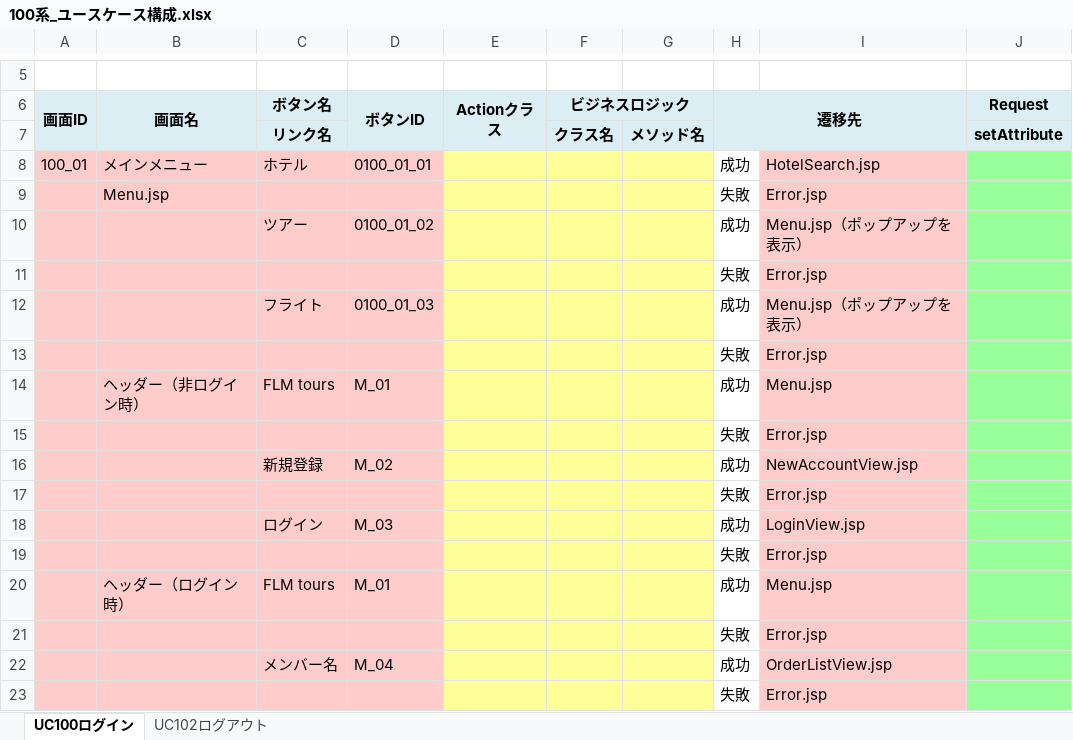
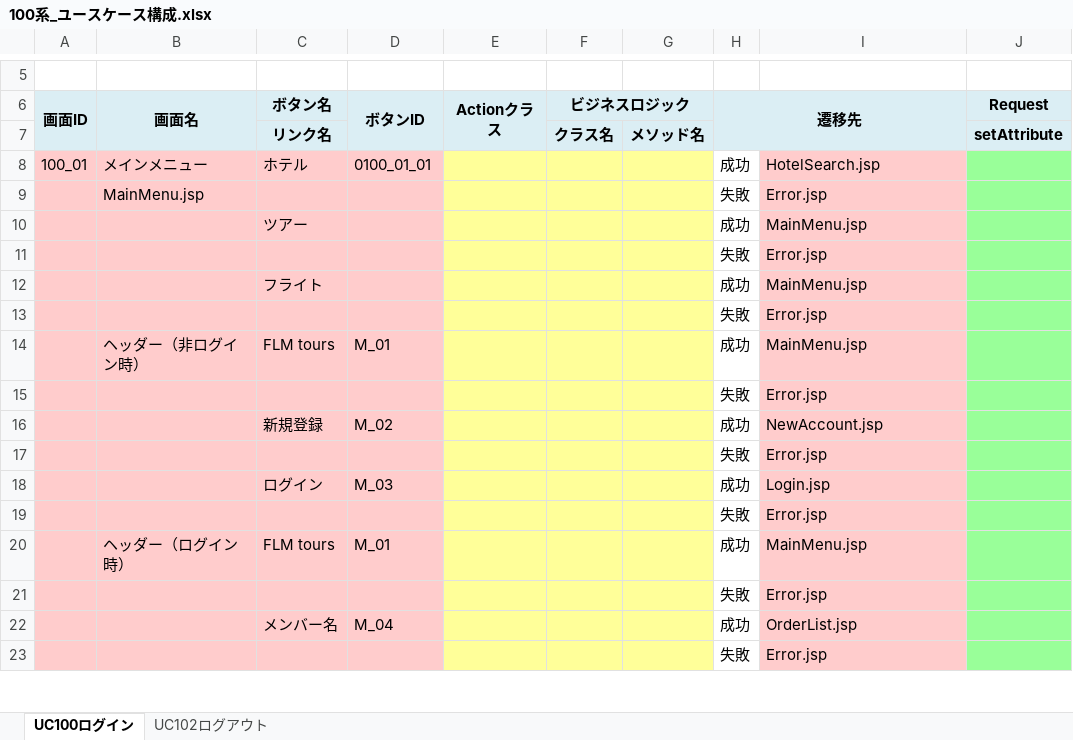
Before and after one commit to ChakaFlame/5_FGO, an Excel workbook: doc/completion/UseCaseConfiguration/100系_ユースケース構成.xlsx, sheet UC100ログイン, drawn as a sheet; only a part is shown, gaps mark what is left out; values as stored, in another font and other column widths than the file's, no borders; charts and pictures not drawn; the diff covers the shown part only; the diff names each change by its address in the sheet, - before the commit and + after, or states it on an @@ line.

Commit message:
100 use cc koshi

```diff
--- a/doc/completion/UseCaseConfiguration/100系_ユースケース構成.xlsx (sheet UC100ログイン)
+++ b/doc/completion/UseCaseConfiguration/100系_ユースケース構成.xlsx (sheet UC100ログイン)
-B9: Menu.jsp
+B9: MainMenu.jsp
-D10: 0100_01_02
+D10: (empty)
-I10: Menu.jsp（ポップアップを表示）
+I10: MainMenu.jsp
-D12: 0100_01_03
+D12: (empty)
-I12: Menu.jsp（ポップアップを表示）
+I12: MainMenu.jsp
-I14: Menu.jsp
+I14: MainMenu.jsp
-I16: NewAccountView.jsp
+I16: NewAccount.jsp
-I18: LoginView.jsp
+I18: Login.jsp
-I20: Menu.jsp
+I20: MainMenu.jsp
-I22: OrderListView.jsp
+I22: OrderList.jsp
```
Also changed, not shown: 3 added rows, 2 removed rows, 1 moved row, 9 edited cells and merged cells elsewhere in this sheet, sheet UC102ログアウト.
